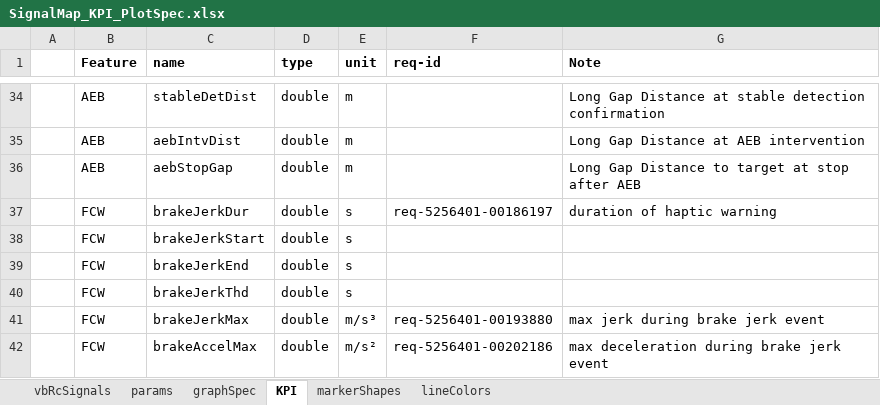
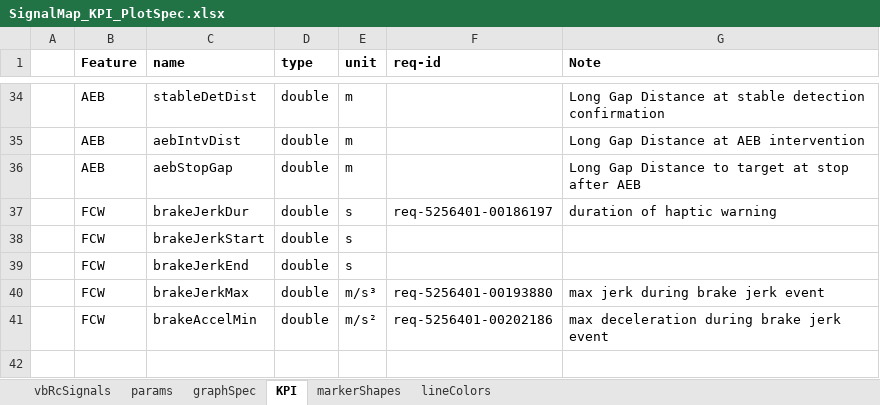
Before and after one commit to codeFarmerJack/AEB_KPI_Project, an Excel workbook: config/SignalMap_KPI_PlotSpec.xlsx, sheet KPI, drawn as a sheet; only a part is shown, gaps mark what is left out; values as stored, in another font and other column widths than the file's, no borders; removed rows and columns are numbered as before the commit, all else as after; the diff names each change by its address in the sheet, - before the commit and + after, or states it on an @@ line.

Commit message:
brake jerk related kpis extracted

```diff
--- a/config/SignalMap_KPI_PlotSpec.xlsx (sheet KPI)
+++ b/config/SignalMap_KPI_PlotSpec.xlsx (sheet KPI)
-row 40:  | FCW | brakeJerkThd | double | s
-C41 (name): brakeAccelMax
+C41 (name): brakeAccelMin
```
Also changed, not shown: sheet params, 10 other files.
